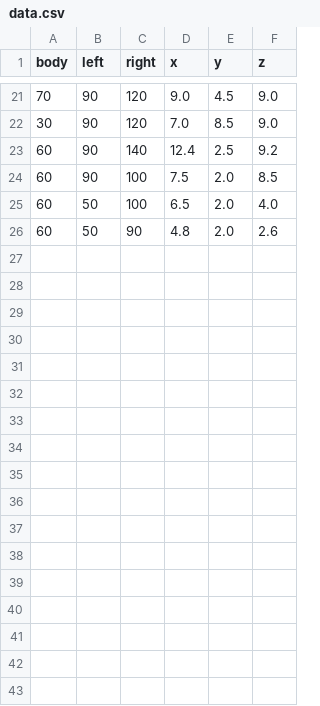
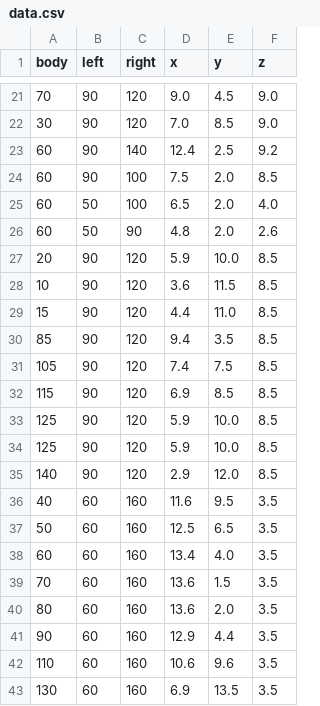
Before and after one commit to berkaycubuk/robot-arm-project, a CSV file: data.csv, drawn as a sheet; only a part is shown, gaps mark what is left out.

```diff
--- a/data.csv
+++ b/data.csv
@@ -26 +26,18 @@ body,left,right,x,y,z
 60,50,90,4.8,2.0,2.6
+20,90,120,5.9,10.0,8.5
+10,90,120,3.6,11.5,8.5
+15,90,120,4.4,11.0,8.5
+85,90,120,9.4,3.5,8.5
+105,90,120,7.4,7.5,8.5
+115,90,120,6.9,8.5,8.5
+125,90,120,5.9,10.0,8.5
+125,90,120,5.9,10.0,8.5
+140,90,120,2.9,12.0,8.5
+40,60,160,11.6,9.5,3.5
+50,60,160,12.5,6.5,3.5
+60,60,160,13.4,4.0,3.5
+70,60,160,13.6,1.5,3.5
+80,60,160,13.6,2.0,3.5
+90,60,160,12.9,4.4,3.5
+110,60,160,10.6,9.6,3.5
+130,60,160,6.9,13.5,3.5
```
Also changed, not shown: 9 other files.
